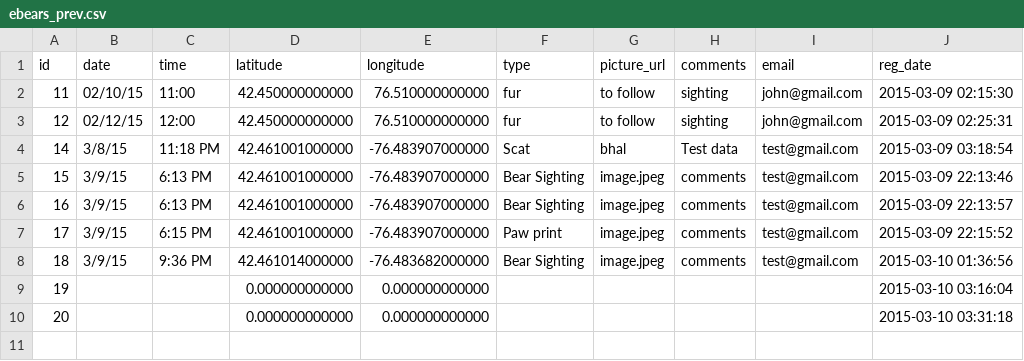
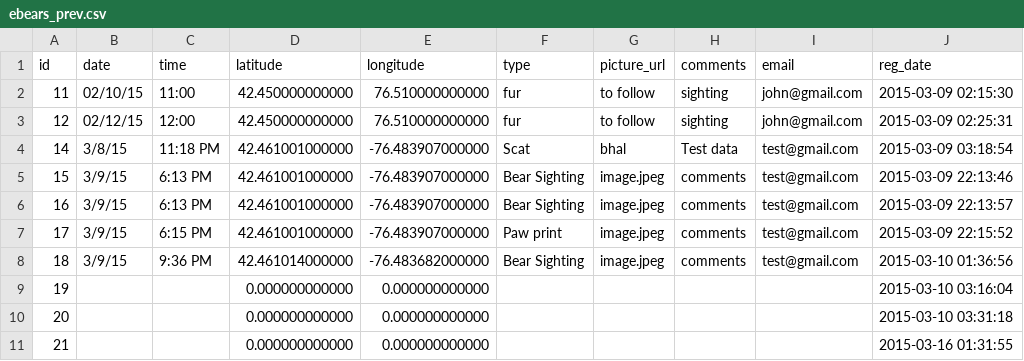
Before and after one commit to PJ-Jonathan/Website, a CSV file: myDir/ebears_prev.csv, drawn as a sheet; the diff names each change by its address in the sheet, - before the commit and + after, or states it on an @@ line.

```diff
--- a/myDir/ebears_prev.csv
+++ b/myDir/ebears_prev.csv
+row 11: 21 |  |  | 0.000000000000 | 0.000000000000 |  |  |  |  | 2015-03-16 01:31:55
```
Also changed, not shown: myDir/ebears.csv.
